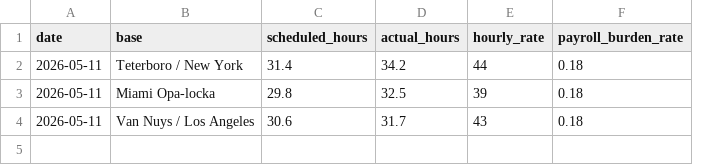
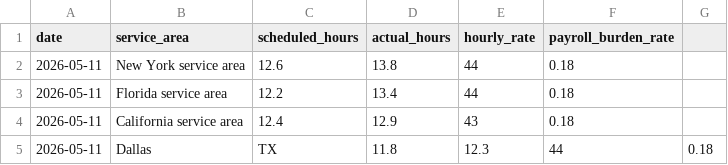
Before and after one commit to devashish1000/wheels-up-flight-economics-command-center, a CSV file: samples/labor.csv, drawn as a sheet; removed rows and columns are numbered as before the commit, all else as after; the diff names each change by its address in the sheet, - before the commit and + after, or states it on an @@ line.

```diff
--- a/samples/labor.csv
+++ b/samples/labor.csv
-column B (base), row 2: Teterboro / New York; row 4: Van Nuys / Los Angeles
+column B (service_area), row 2: New York service area; row 4: California service area
+column G, empty
-C2 (scheduled_hours): 31.4
+C2 (scheduled_hours): 12.6
-D2 (actual_hours): 34.2
+D2 (actual_hours): 13.8
-row 3: 2026-05-11 | Miami Opa-locka | 29.8 | 32.5 | 39 | 0.18
+row 3: 2026-05-11 | Florida service area | 12.2 | 13.4 | 44 | 0.18
-C4 (scheduled_hours): 30.6
+C4 (scheduled_hours): 12.4
-D4 (actual_hours): 31.7
+D4 (actual_hours): 12.9
+row 5: 2026-05-11 | Dallas | TX | 11.8 | 12.3 | 44 | 0.18
```
Also changed, not shown: samples/forecast.csv, samples/menu_items.csv, 9 other files.
